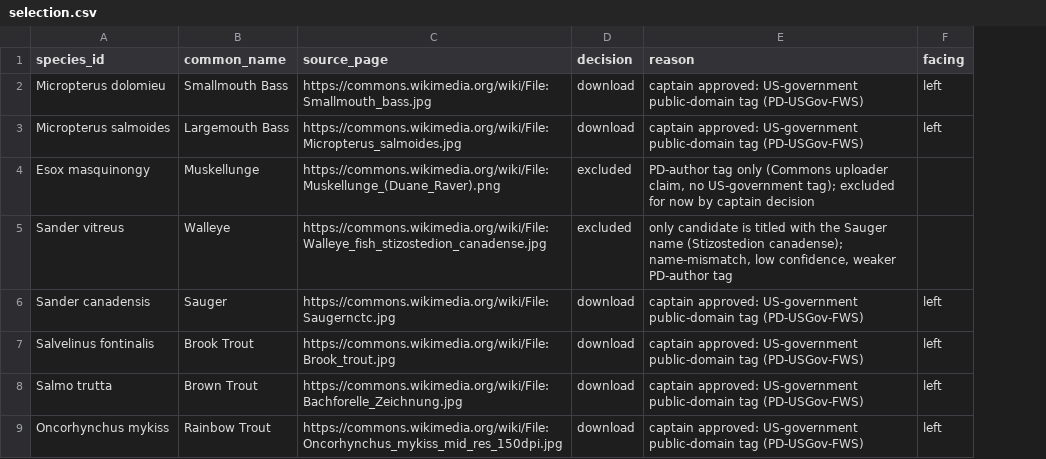
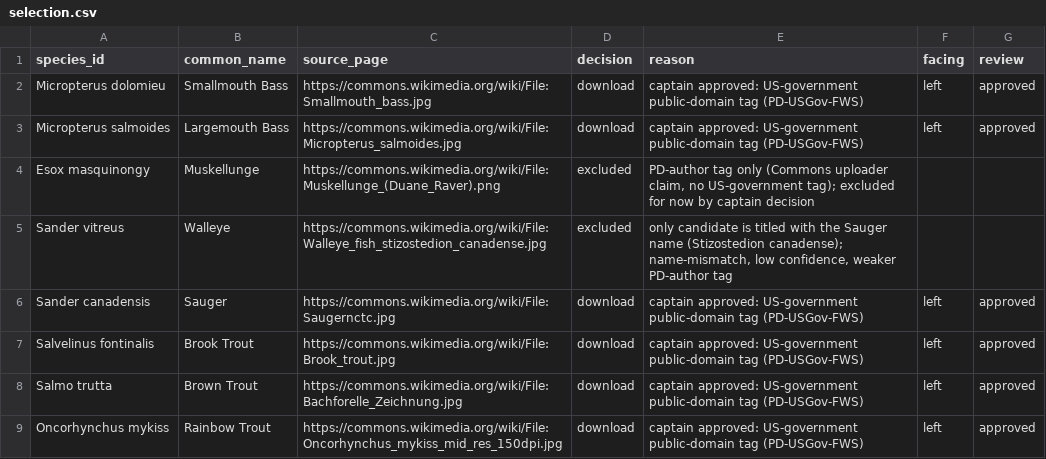
Before and after one commit to GuaiDev/fishdex, a CSV file: data/species_images/selection.csv, drawn as a sheet; only a part is shown; the diff names each change by its address in the sheet, - before the commit and + after, or states it on an @@ line.

Commit message:
feat(images): Phase 3 species_image provenance table, placeholder silhouette and credits page
species_image is keyed by scientific name and rebuilt from the committed selection,
originals manifest and species list. Unreviewed species share one silhouette marked
placeholder. Licence, evidence and file-existence tests guard every approved row.

```diff
--- a/data/species_images/selection.csv
+++ b/data/species_images/selection.csv
+column G (review), rows 2-9: approved | approved |  |  | approved | approved | approved | approved
```
Also changed, not shown: data/species_images/originals_manifest.csv, 12 other files.
